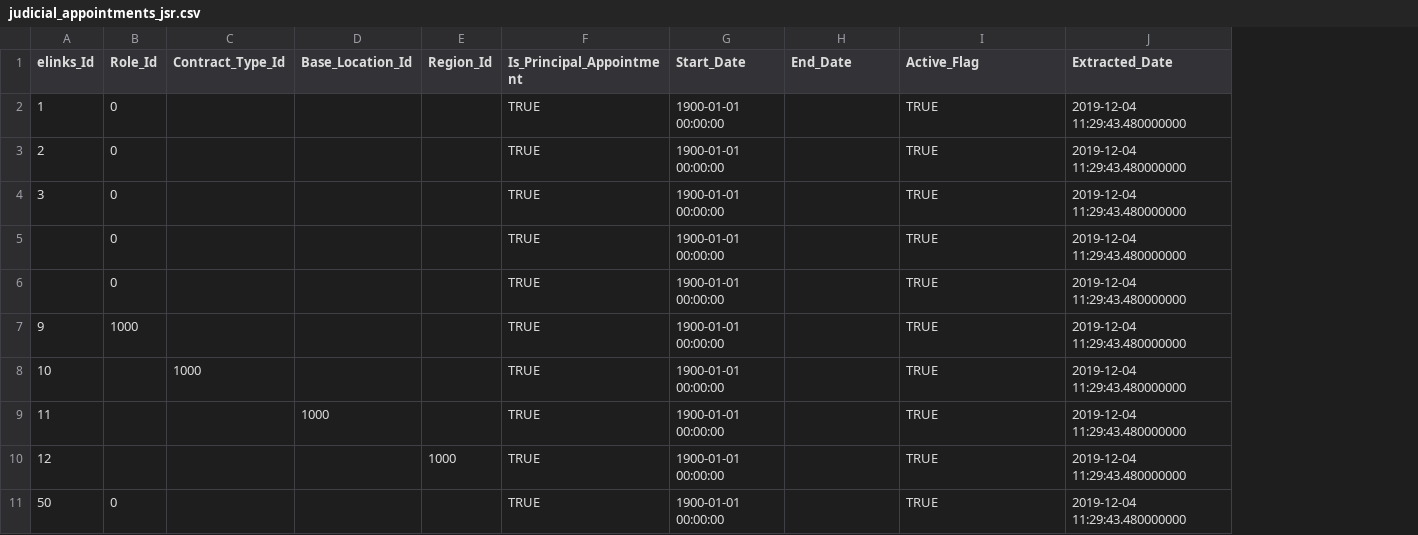
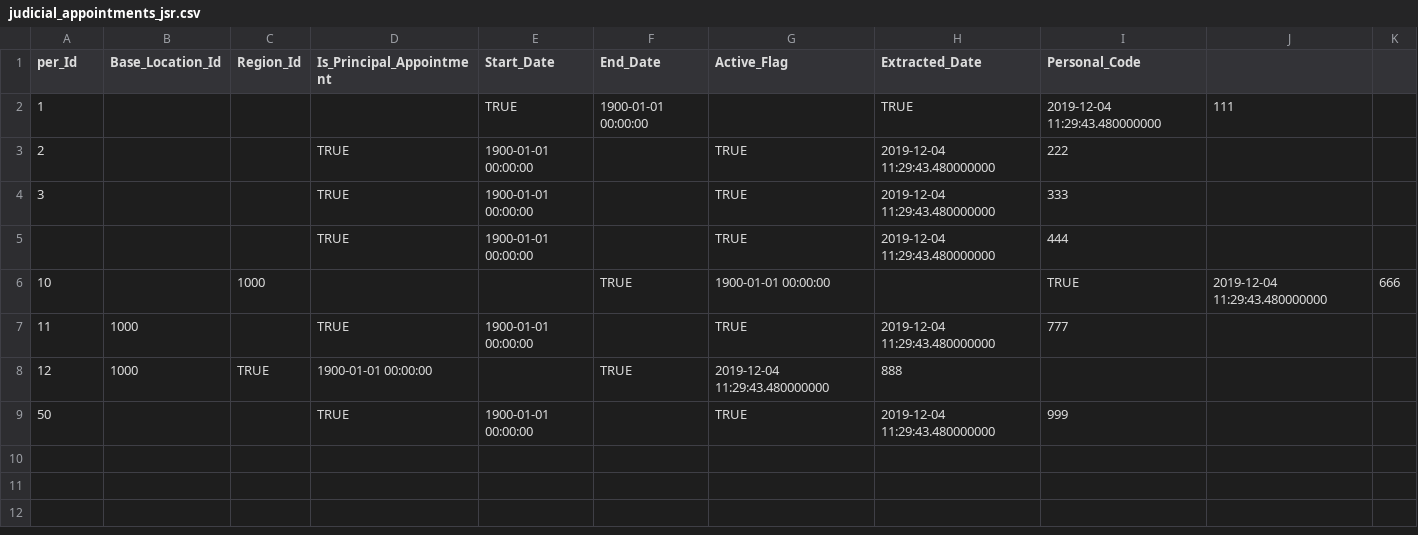
Before and after one commit to uk-gov-mirror/hmcts.rd-judicial-data-load, a CSV file: src/integrationTest/resources/sourceFiles/judicial_appointments_jsr.csv, drawn as a sheet; removed rows and columns are numbered as before the commit, all else as after; the diff names each change by its address in the sheet, - before the commit and + after, or states it on an @@ line.

```diff
--- a/src/integrationTest/resources/sourceFiles/judicial_appointments_jsr.csv
+++ b/src/integrationTest/resources/sourceFiles/judicial_appointments_jsr.csv
-column B (Role_Id), rows 2-5: all 0; row 11: 0
-column C (Contract_Type_Id), row 8: 1000
+column I (Personal_Code), rows 2-9: 2019-12-04 11:29:43.480000000 | 222 | 333 | 444 | TRUE | 777 |  | 999
+column J, rows 2-6: 111 |  |  |  | 2019-12-04 11:29:43.480000000
+column K, row 6: 666
-A1: elinks_Id
+A1: per_Id
-D2 (Is_Principal_Appointment): TRUE
+D2 (Is_Principal_Appointment): (empty)
-E2 (Start_Date): 1900-01-01 00:00:00
+E2 (Start_Date): TRUE
-F2 (End_Date): (empty)
+F2 (End_Date): 1900-01-01 00:00:00
-G2 (Active_Flag): TRUE
+G2 (Active_Flag): (empty)
-H2 (Extracted_Date): 2019-12-04 11:29:43.480000000
+H2 (Extracted_Date): TRUE
-row 6:  | 0 |  |  |  | TRUE | 1900-01-01 00:00:00 |  | TRUE | 2019-12-04 11:29:43.480000000
-row 7: 9 | 1000 |  |  |  | TRUE | 1900-01-01 00:00:00 |  | TRUE | 2019-12-04 11:29:43.480000000
-C6 (Region_Id): (empty)
+C6 (Region_Id): 1000
-D6 (Is_Principal_Appointment): TRUE
+D6 (Is_Principal_Appointment): (empty)
-E6 (Start_Date): 1900-01-01 00:00:00
+E6 (Start_Date): (empty)
-F6 (End_Date): (empty)
+F6 (End_Date): TRUE
-G6 (Active_Flag): TRUE
+G6 (Active_Flag): 1900-01-01 00:00:00
-H6 (Extracted_Date): 2019-12-04 11:29:43.480000000
+H6 (Extracted_Date): (empty)
-B8 (Base_Location_Id): (empty)
+B8 (Base_Location_Id): 1000
-C8 (Region_Id): 1000
+C8 (Region_Id): TRUE
-D8 (Is_Principal_Appointment): TRUE
+D8 (Is_Principal_Appointment): 1900-01-01 00:00:00
-E8 (Start_Date): 1900-01-01 00:00:00
+E8 (Start_Date): (empty)
-F8 (End_Date): (empty)
+F8 (End_Date): TRUE
-G8 (Active_Flag): TRUE
+G8 (Active_Flag): 2019-12-04 11:29:43.480000000
-H8 (Extracted_Date): 2019-12-04 11:29:43.480000000
+H8 (Extracted_Date): 888
```
Also changed, not shown: src/integrationTest/resources/sourceFiles/judicial_office_authorisation_jsr_partial_success.csv, src/integrationTest/resources/sourceFiles/judicial_userprofile_jsr.csv, 5 other files.
